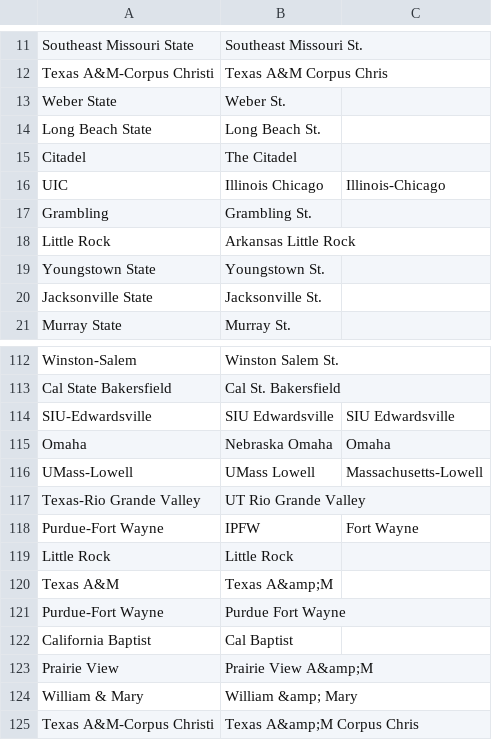
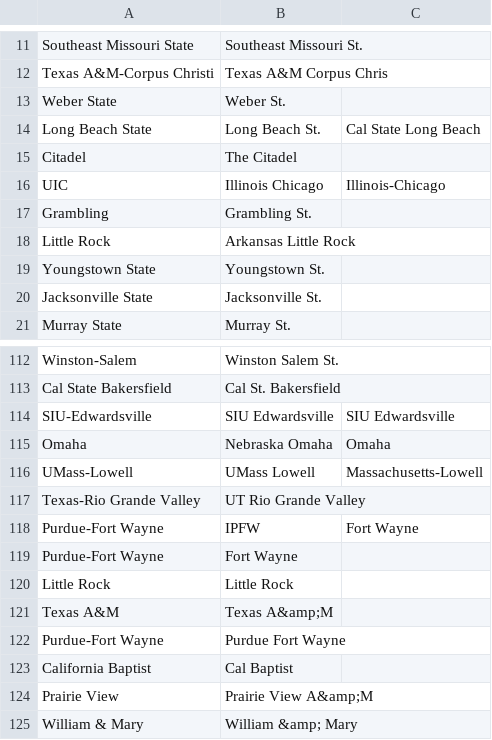
Before and after one commit to pjmartinkus/College_Basketball, a CSV file: Data/School_Names/schools.csv, drawn as a sheet; only a part is shown, gaps mark what is left out; the shorter side is filled out with more unchanged rows.

Commit message:
Added function for checking school names before joining.

```diff
--- a/Data/School_Names/schools.csv
+++ b/Data/School_Names/schools.csv
@@ -13,3 +13,3 @@ Texas A&M-Corpus Christi,Texas A&M Corpus Chris,
 Weber State,Weber St.,
-Long Beach State,Long Beach St.,
+Long Beach State,Long Beach St.,Cal State Long Beach
 Citadel,The Citadel,
@@ -118,2 +118,3 @@ Texas-Rio Grande Valley,UT Rio Grande Valley,
 Purdue-Fort Wayne,IPFW,Fort Wayne
+Purdue-Fort Wayne,Fort Wayne,
 Little Rock,Little Rock,
```
Also changed, not shown: 2 other files.
